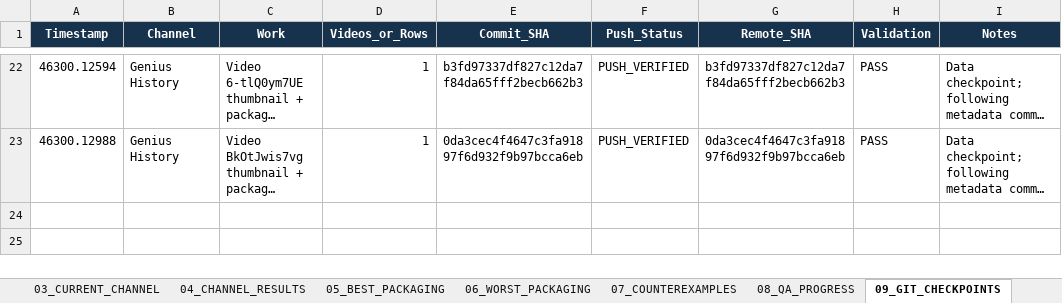
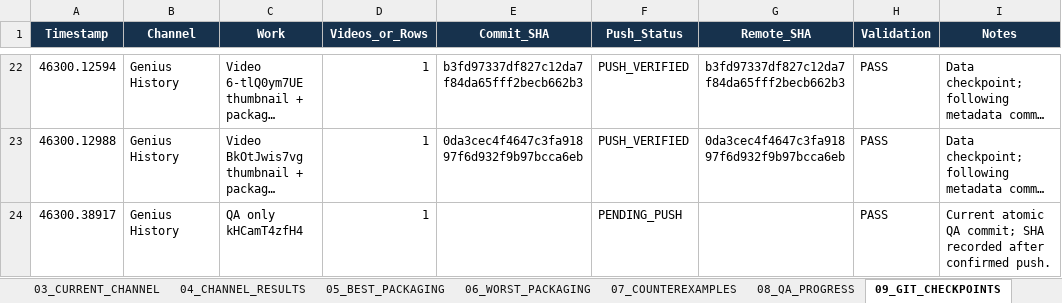
Before and after one commit to ghilmanITM360/youtube-intelligence-os, an Excel workbook: docs/research/thumbnail-forensics-2026-10-02/PACKAGING-PROGRESS.xlsx, sheet 09_GIT_CHECKPOINTS, drawn as a sheet; only a part is shown, gaps mark what is left out; long unchanged cells end in …; values as stored, in another font and other column widths than the file's, no borders; table styles not drawn; the diff names each change by its address in the sheet, - before the commit and + after, or states it on an @@ line.

Commit message:
packaging: verify Genius History kHCamT4zfH4

```diff
--- a/docs/research/thumbnail-forensics-2026-10-02/PACKAGING-PROGRESS.xlsx (sheet 09_GIT_CHECKPOINTS)
+++ b/docs/research/thumbnail-forensics-2026-10-02/PACKAGING-PROGRESS.xlsx (sheet 09_GIT_CHECKPOINTS)
+row 24: 46300.38917 | Genius History | QA only kHCamT4zfH4 | 1 |  | PENDING_PUSH |  | PASS | Current atomic QA commit; SHA recorded after confirmed push.
```
Also changed, not shown: sheet 08_QA_PROGRESS, sheet 01_CHANNEL_PROGRESS, sheet 03_CURRENT_CHANNEL, sheet 02_VIDEO_PROGRESS, sheet 00_DASHBOARD, 8 other files.
